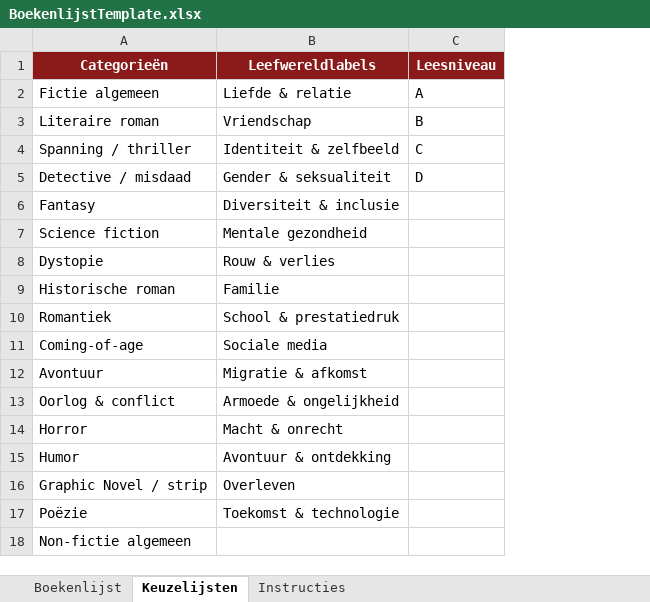
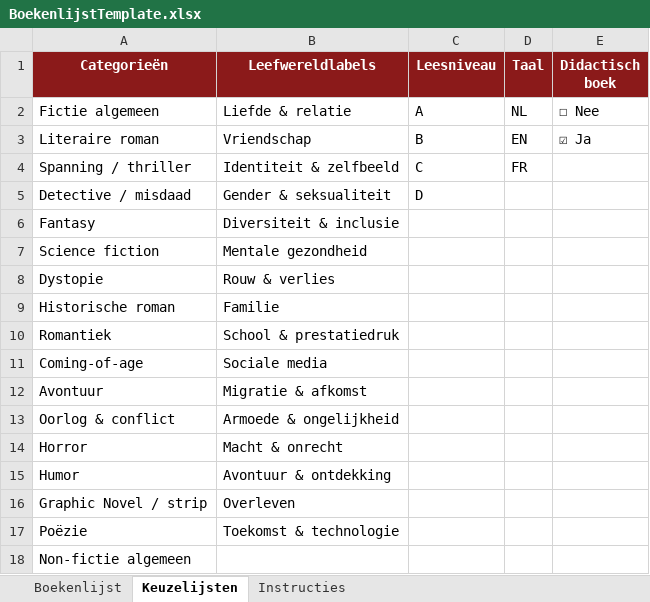
Before and after one commit to dylanhavelaerts/gosmartbib, an Excel workbook: frontend/public/BoekenlijstTemplate.xlsx, sheet Keuzelijsten, drawn as a sheet; values as stored, in another font and other column widths than the file's, no borders; the diff names each change by its address in the sheet, - before the commit and + after, or states it on an @@ line.

```diff
--- a/frontend/public/BoekenlijstTemplate.xlsx (sheet Keuzelijsten)
+++ b/frontend/public/BoekenlijstTemplate.xlsx (sheet Keuzelijsten)
+column D (Taal), rows 2-4: NL | EN | FR
+column E (Didactisch boek), rows 2-3: ☐ Nee | ☑ Ja
```
Also changed, not shown: sheet Instructies, sheet Boekenlijst, frontend/public/BoekenlijstTemplateZonderISBN.xlsx, 3 other files.
